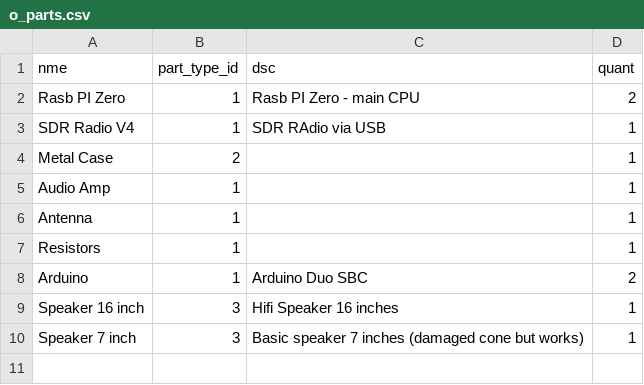
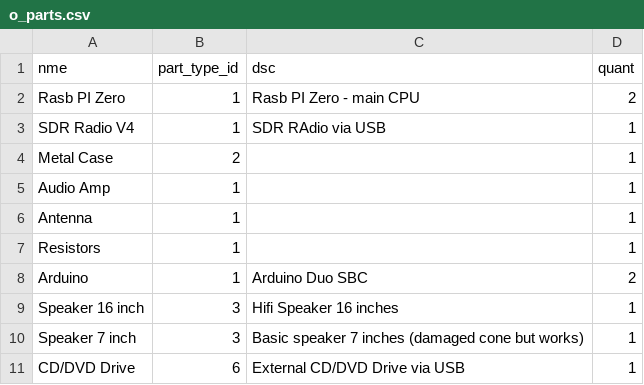
Before and after one commit to acutesoftware/acute-experiments, a CSV file: cyberdeck/data/o_parts.csv, drawn as a sheet; the diff names each change by its address in the sheet, - before the commit and + after, or states it on an @@ line.

Commit message:
added CD writer as parts

```diff
--- a/cyberdeck/data/o_parts.csv
+++ b/cyberdeck/data/o_parts.csv
+row 11: CD/DVD Drive | 6 | External CD/DVD Drive via USB | 1
```
Also changed, not shown: 2 other files.
